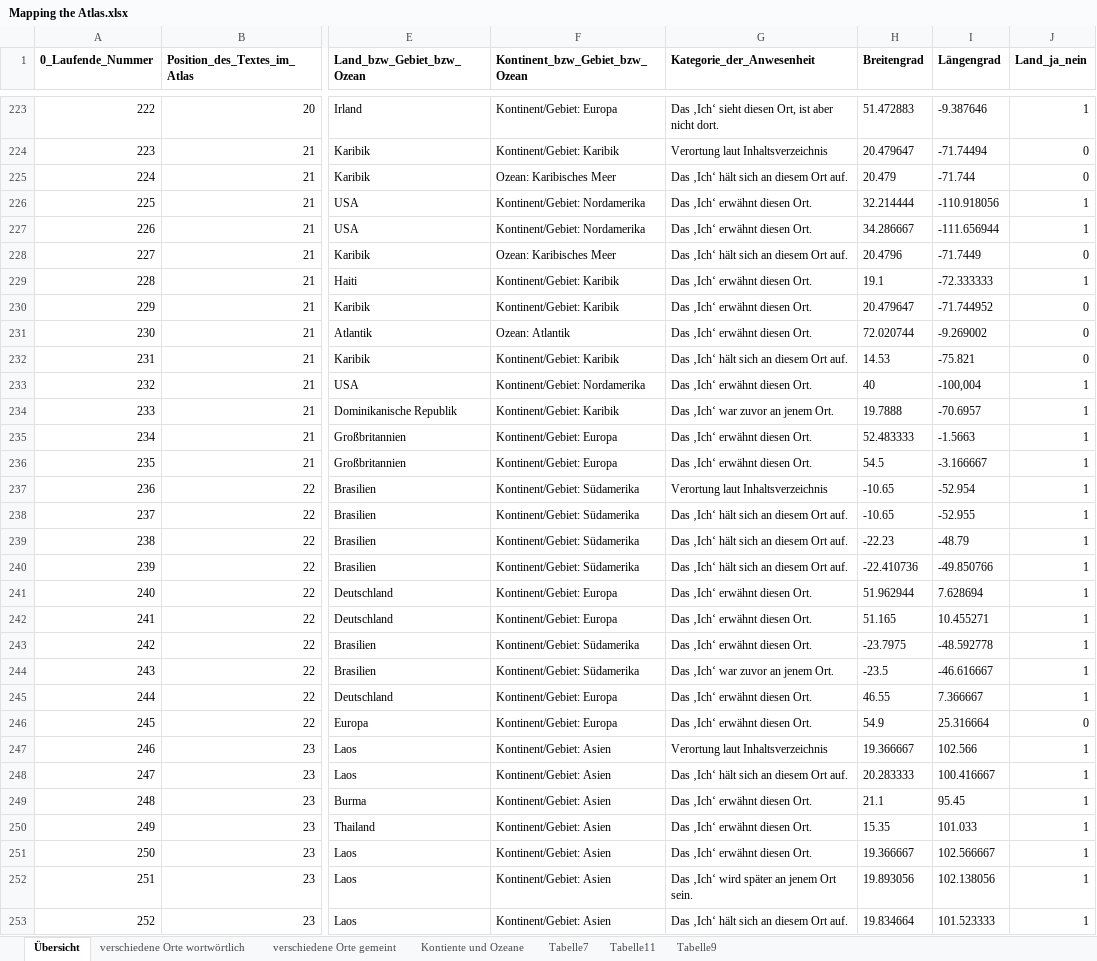
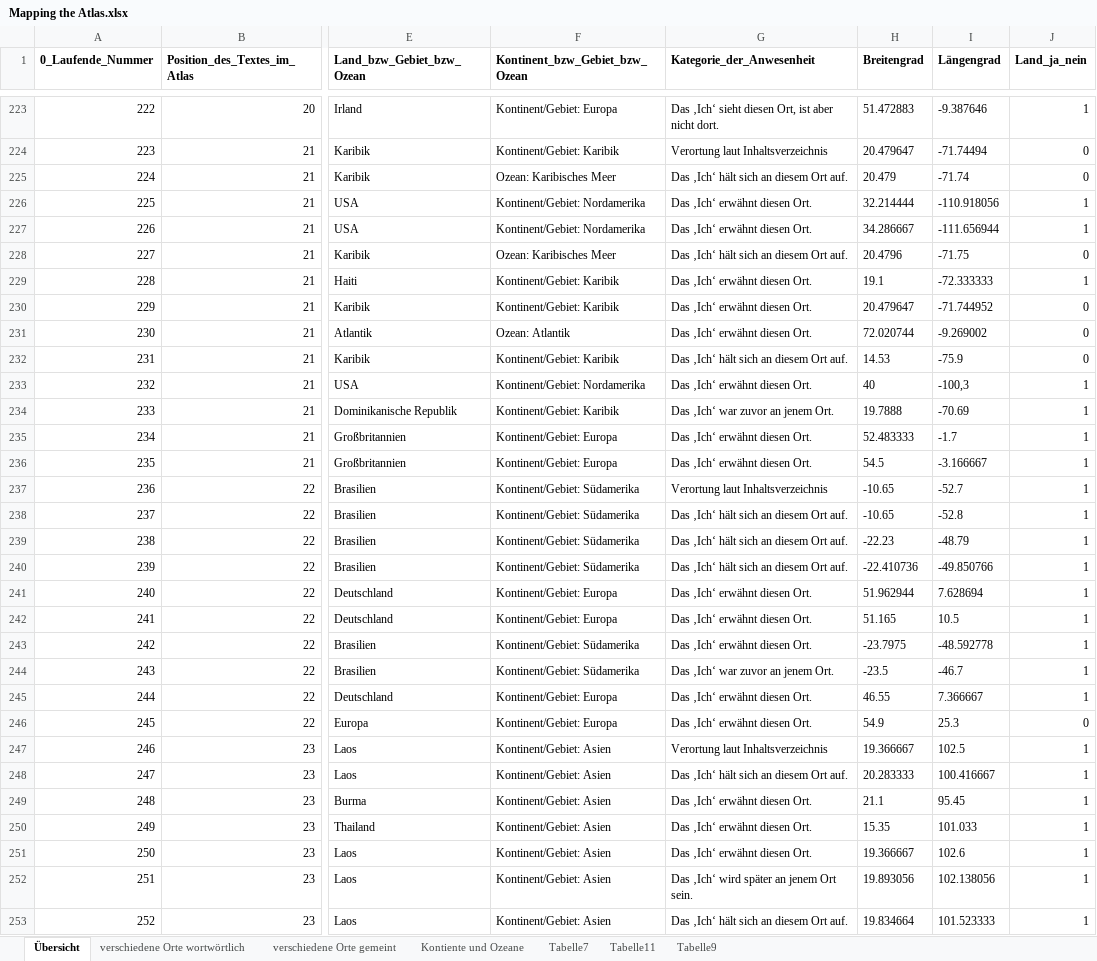
Before and after one commit to WickM/Ransmayr-Map, an Excel workbook: data/Mapping the Atlas.xlsx, sheet Übersicht, drawn as a sheet; only a part is shown, gaps mark what is left out; values as stored, in another font and other column widths than the file's, no borders; the diff covers the shown part only; the diff names each change by its address in the sheet, - before the commit and + after, or states it on an @@ line.

```diff
--- a/data/Mapping the Atlas.xlsx (sheet Übersicht)
+++ b/data/Mapping the Atlas.xlsx (sheet Übersicht)
-I225 (Längengrad): -71.744
+I225 (Längengrad): -71.74
-I228 (Längengrad): -71.7449
+I228 (Längengrad): -71.75
-I232 (Längengrad): -75.821
+I232 (Längengrad): -75.9
-I233 (Längengrad): -100,004
+I233 (Längengrad): -100,3
-I234 (Längengrad): -70.6957
+I234 (Längengrad): -70.69
-I235 (Längengrad): -1.5663
+I235 (Längengrad): -1.7
-I237 (Längengrad): -52.954
+I237 (Längengrad): -52.7
-I238 (Längengrad): -52.955
+I238 (Längengrad): -52.8
-I242 (Längengrad): 10.455271
+I242 (Längengrad): 10.5
-I244 (Längengrad): -46.616667
+I244 (Längengrad): -46.7
-I246 (Längengrad): 25.316664
+I246 (Längengrad): 25.3
-I247 (Längengrad): 102.566
+I247 (Längengrad): 102.5
-I251 (Längengrad): 102.566667
+I251 (Längengrad): 102.6
```
Also changed, not shown: 1 added row and 245 edited cells elsewhere in this sheet, 3 other files.
